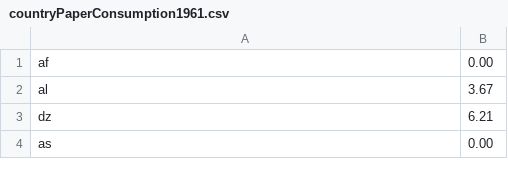
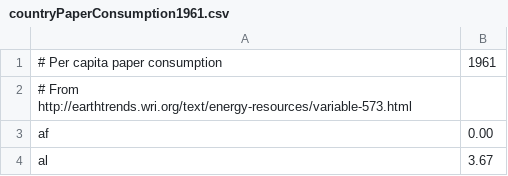
Before and after one commit to Letractively/mapeteria, a CSV file: numerators/countryPaperConsumption1961.csv, drawn as a sheet; only a part is shown; the shorter side is filled out with more unchanged rows; the diff names each change by its address in the sheet, - before the commit and + after, or states it on an @@ line.

```diff
--- a/numerators/countryPaperConsumption1961.csv
+++ b/numerators/countryPaperConsumption1961.csv
+row 1: # Per capita paper consumption | 1961
+row 2: # From http://earthtrends.wri.org/text/energy-resources/variable-573.html
```
Also changed, not shown: numerators/countryPaperConsumption2005.csv.
